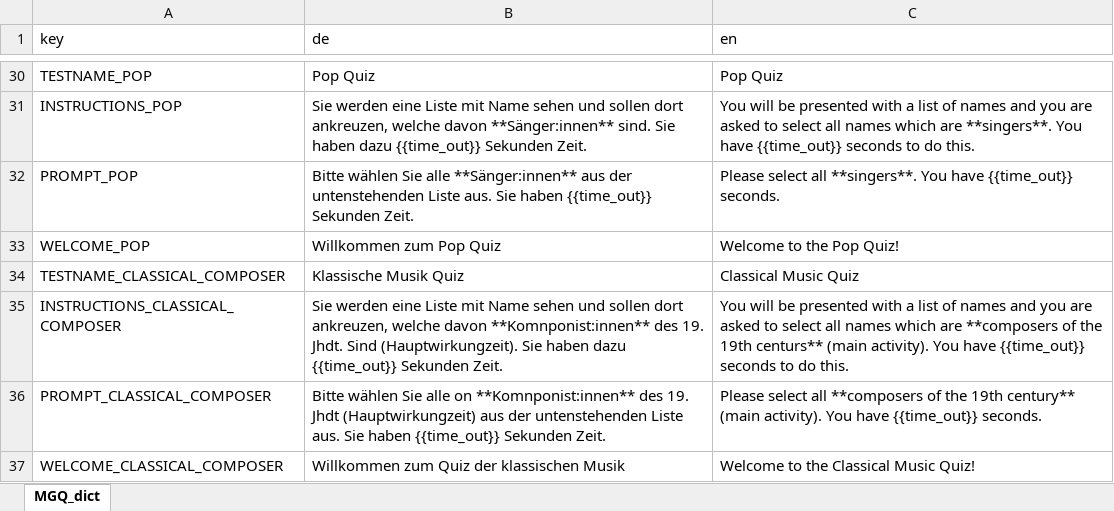
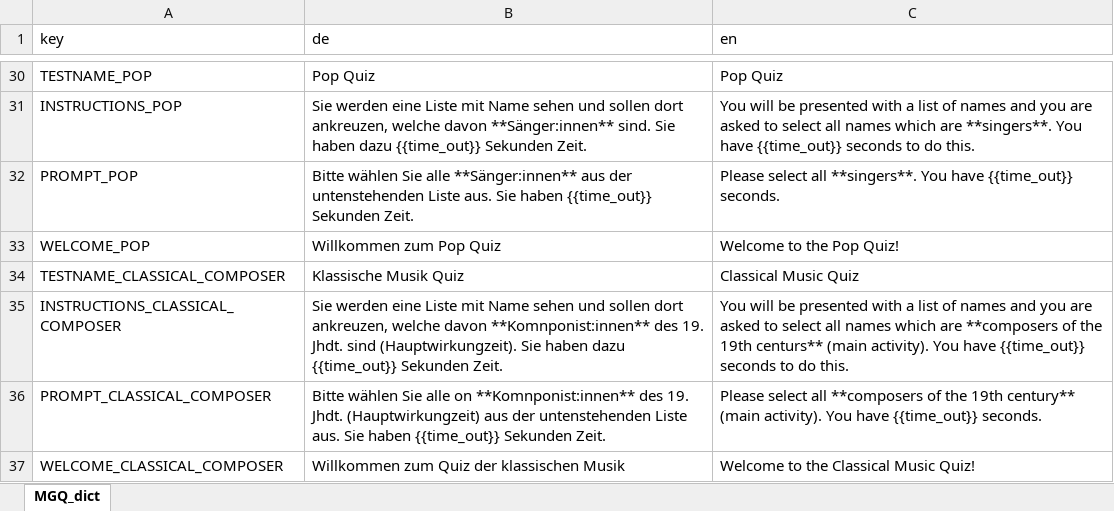
Before and after one commit to klausfrieler/mpiquiz, an Excel workbook: data_raw/dicts/MGQ_dict.xlsx, sheet MGQ_dict, drawn as a sheet; only a part is shown, gaps mark what is left out; values as stored, in another font and other column widths than the file's, no borders; the diff names each change by its address in the sheet, - before the commit and + after, or states it on an @@ line.

```diff
--- a/data_raw/dicts/MGQ_dict.xlsx (sheet MGQ_dict)
+++ b/data_raw/dicts/MGQ_dict.xlsx (sheet MGQ_dict)
-B35 (de): …19. Jhdt. Sind (Hauptwirkungzeit). Sie…
+B35 (de): …19. Jhdt. sind (Hauptwirkungzeit). Sie…
-B36 (de): …des 19. Jhdt (Hauptwirkungzeit) aus…
+B36 (de): …des 19. Jhdt. (Hauptwirkungzeit) aus…
```
Also changed, not shown: 2 other files.
